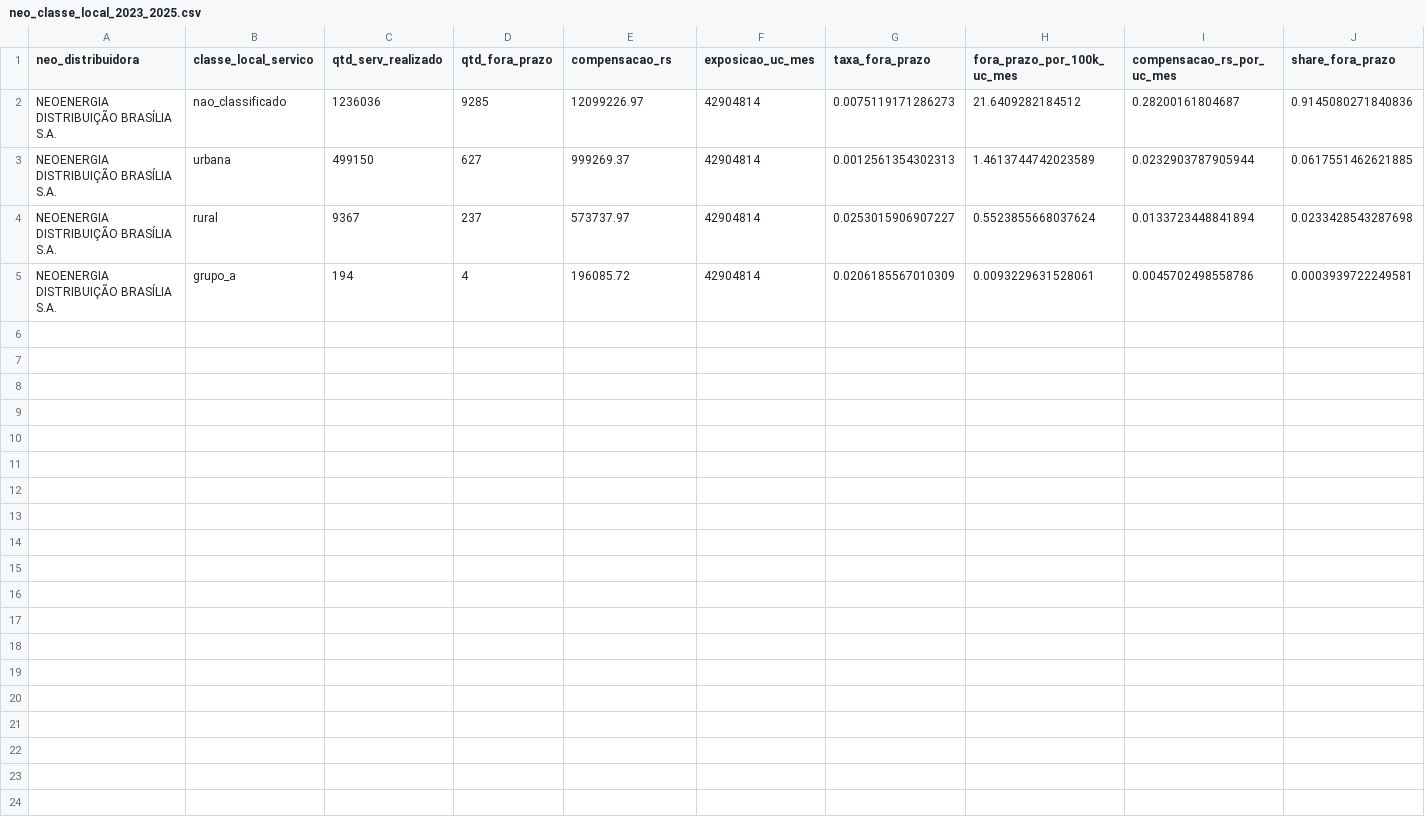
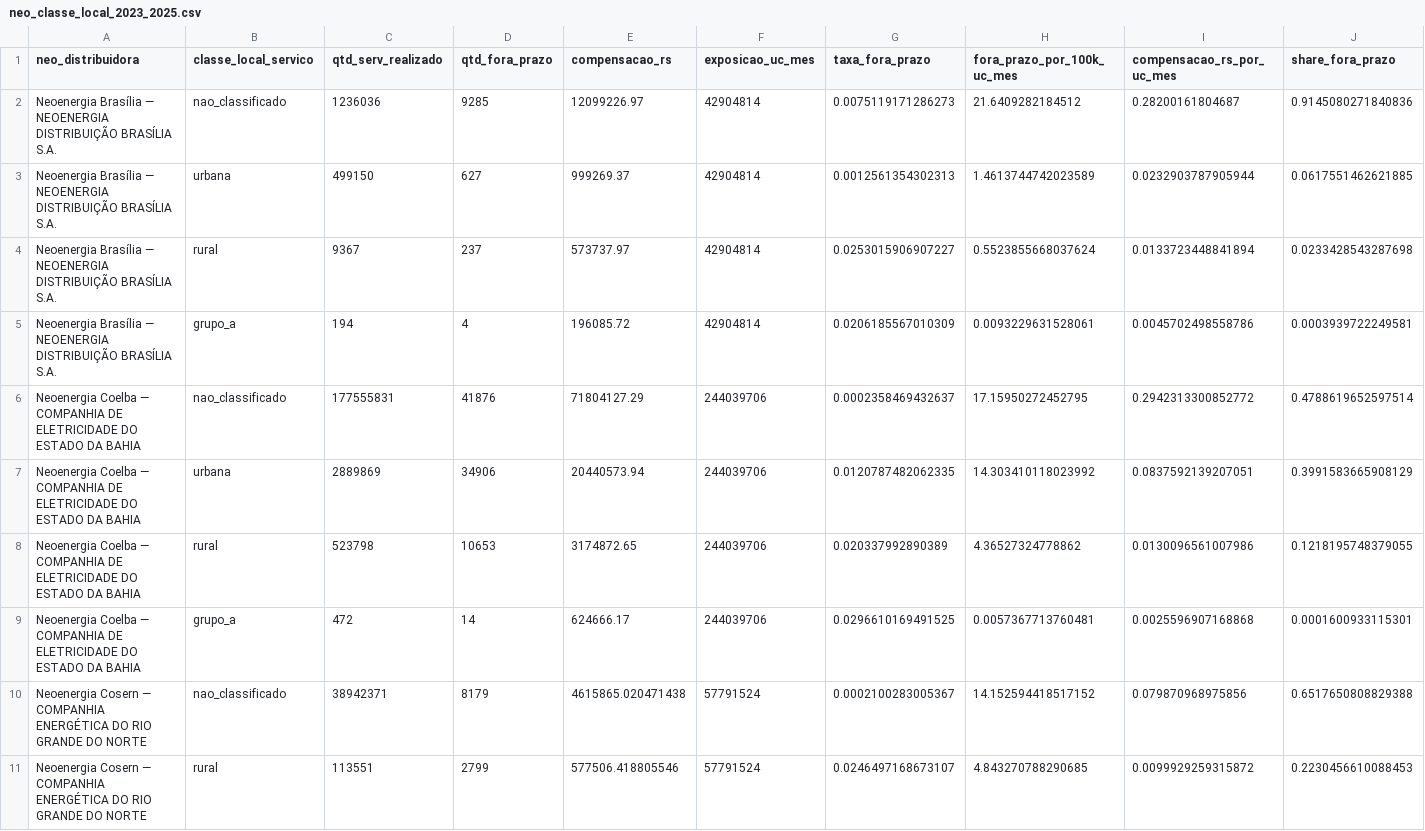
Before and after one commit to leonardogian/Analise-REN1000-A-IV-Setor-Eletrico-Brasil, a CSV file: data/processed/analysis/neoenergia/neo_classe_local_2023_2025.csv, drawn as a sheet; only a part is shown; rows hold the shown columns only; the diff covers the shown part only; the diff names each change by its address in the sheet, - before the commit and + after, or states it on an @@ line.

```diff
--- a/data/processed/analysis/neoenergia/neo_classe_local_2023_2025.csv
+++ b/data/processed/analysis/neoenergia/neo_classe_local_2023_2025.csv
-A2:A5 (neo_distribuidora): NEOENERGIA DISTRIBUIÇÃO…
+A2:A5 (neo_distribuidora): Neoenergia Brasília — NEOENERGIA DISTRIBUIÇÃO…
+row 6: Neoenergia Coelba — COMPANHIA DE ELETRICIDADE DO ESTADO DA BAHIA | nao_classificado | 177555831 | 41876 | 71804127.29 | 244039706 | 0.0002358469432637 | 17.15950272452795 | 0.2942313300852772 | 0.4788619652597514
+row 7: Neoenergia Coelba — COMPANHIA DE ELETRICIDADE DO ESTADO DA BAHIA | urbana | 2889869 | 34906 | 20440573.94 | 244039706 | 0.0120787482062335 | 14.303410118023992 | 0.0837592139207051 | 0.3991583665908129
+row 8: Neoenergia Coelba — COMPANHIA DE ELETRICIDADE DO ESTADO DA BAHIA | rural | 523798 | 10653 | 3174872.65 | 244039706 | 0.020337992890389 | 4.36527324778862 | 0.0130096561007986 | 0.1218195748379055
+row 9: Neoenergia Coelba — COMPANHIA DE ELETRICIDADE DO ESTADO DA BAHIA | grupo_a | 472 | 14 | 624666.17 | 244039706 | 0.0296610169491525 | 0.0057367713760481 | 0.0025596907168868 | 0.0001600933115301
+row 10: Neoenergia Cosern — COMPANHIA ENERGÉTICA DO RIO GRANDE DO NORTE | nao_classificado | 38942371 | 8179 | 4615865.020471438 | 57791524 | 0.0002100283005367 | 14.152594418517152 | 0.079870968975856 | 0.6517650808829388
+row 11: Neoenergia Cosern — COMPANHIA ENERGÉTICA DO RIO GRANDE DO NORTE | rural | 113551 | 2799 | 577506.418805546 | 57791524 | 0.0246497168673107 | 4.843270788290685 | 0.0099929259315872 | 0.2230456610088453
```
Also changed, not shown: 10 added rows elsewhere in this file, data/processed/analysis/grupos/grupos_anual_2023_2025.csv, data/processed/analysis/grupos/grupos_anual_sem_cod_69_93.csv, 46 other files.
